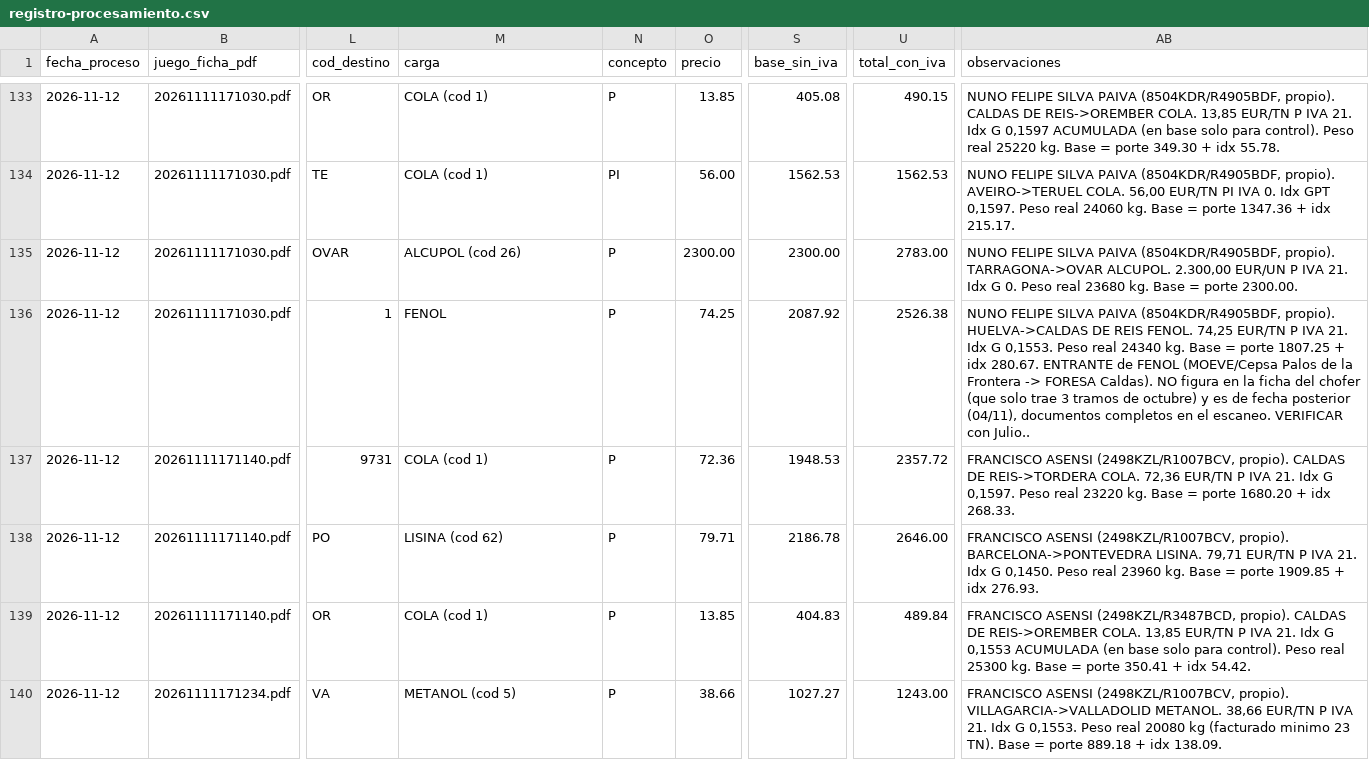
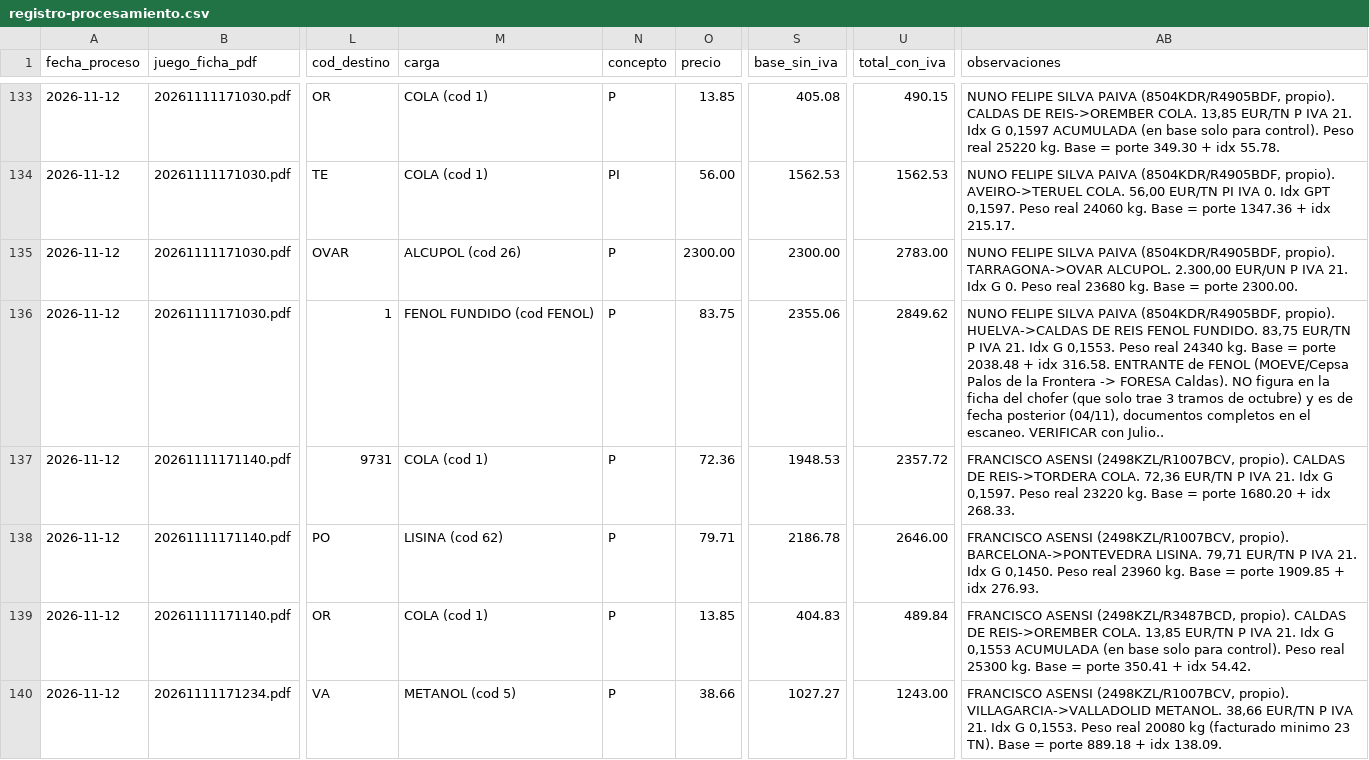
Before and after one commit to julionotaro/Transliquidos_Estevez, a CSV file: datos/registro-procesamiento.csv, drawn as a sheet; only a part is shown, gaps mark what is left out; the diff covers the shown part only; the diff names each change by its address in the sheet, - before the commit and + after, or states it on an @@ line.

```diff
--- a/datos/registro-procesamiento.csv
+++ b/datos/registro-procesamiento.csv
-M136 (carga): FENOL
+M136 (carga): FENOL FUNDIDO (cod FENOL)
-O136 (precio): 74.25
+O136 (precio): 83.75
-S136 (base_sin_iva): 2087.92
+S136 (base_sin_iva): 2355.06
-U136 (total_con_iva): 2526.38
+U136 (total_con_iva): 2849.62
-AB136 (observaciones): …DE REIS FENOL. 74,25 EUR/TN P IVA 21. Idx G 0,1553. Peso real 24340 kg. Base = porte 1807.25 + idx 280.67. ENTRANTE de…
+AB136 (observaciones): …DE REIS FENOL FUNDIDO. 83,75 EUR/TN P IVA 21. Idx G 0,1553. Peso real 24340 kg. Base = porte 2038.48 + idx 316.58. ENTRANTE de…
```
Also changed, not shown: 12 edited cells elsewhere in this file, 22 other files.
